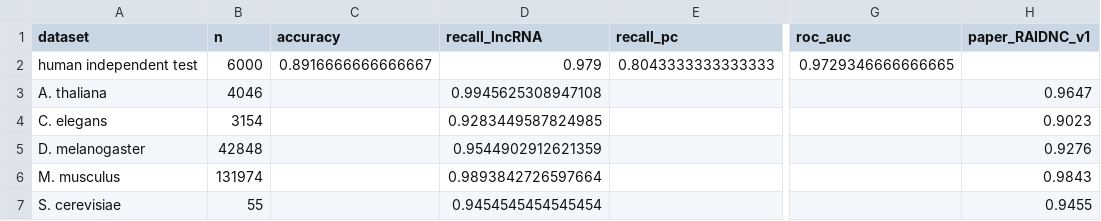
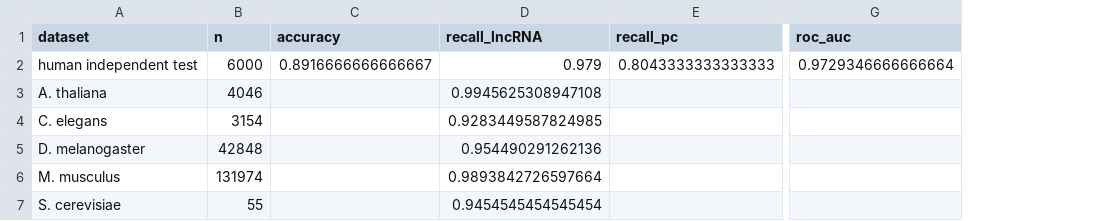
Before and after one commit to UniPV-StatML/RAIDNC, a CSV file: results/benchmark_compact.csv, drawn as a sheet; only a part is shown, gaps mark what is left out; the diff names each change by its address in the sheet, - before the commit and + after, or states it on an @@ line.

Commit message:
Remove v1 material from the repository
- Drop the legacy v1 pipeline, the v1-vs-v2 comparison scripts and results,
  the comparison figure and CHANGELOG.md.
- experiments/common.py now holds its own loading and length-stratified
  sampling (same split as scripts/train_raidnc_v2.py, verified identical).
- Remove v1 references from the package scripts, the benchmark outputs and
  the READMEs.

```diff
--- a/results/benchmark_compact.csv
+++ b/results/benchmark_compact.csv
-column H (paper_RAIDNC_v1), rows 3-7: 0.9647 | 0.9023 | 0.9276 | 0.9843 | 0.9455
-G2 (roc_auc): 0.9729346666666665
+G2 (roc_auc): 0.9729346666666664
-D5 (recall_lncRNA): 0.9544902912621359
+D5 (recall_lncRNA): 0.954490291262136
```
Also changed, not shown: results/benchmark_compact_nofilter.csv, results/benchmark_tuned.csv, 33 other files.
